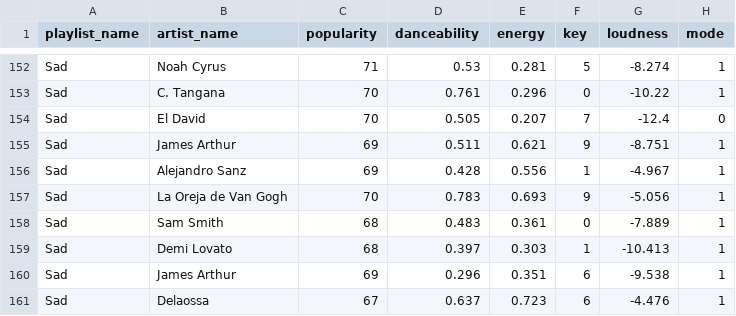
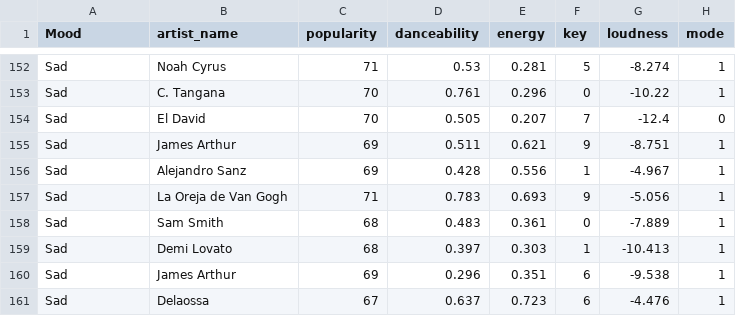
Before and after one commit to bravovielisa/Spotify_analysis, a CSV file: data/datos.csv, drawn as a sheet; only a part is shown, gaps mark what is left out; the diff covers the shown part only; the diff names each change by its address in the sheet, - before the commit and + after, or states it on an @@ line.

```diff
--- a/data/datos.csv
+++ b/data/datos.csv
-A1: playlist_name
+A1: Mood
-C157 (popularity): 70
+C157 (popularity): 71
```
Also changed, not shown: 27 edited cells elsewhere in this file, 4 other files.
